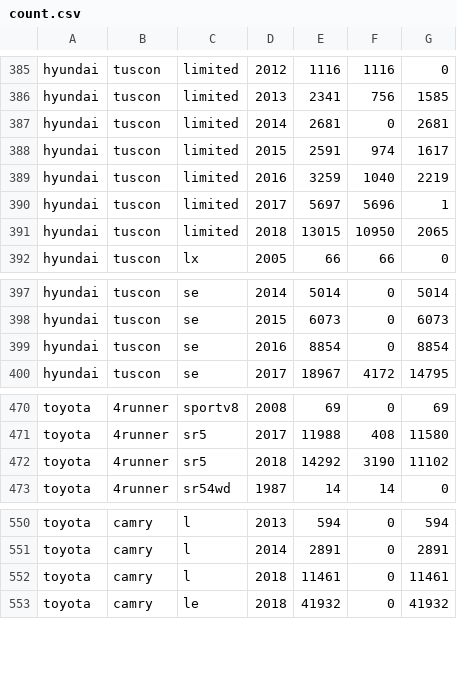
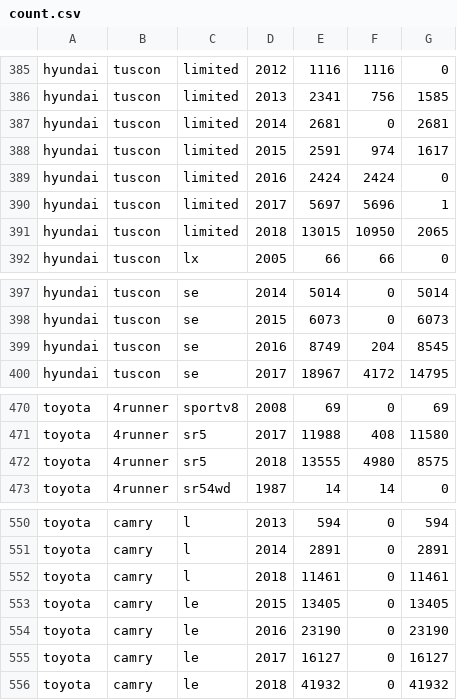
Before and after one commit to chousemath/support_vector_machine, a CSV file: machine_learning_recipes/count.csv, drawn as a sheet; only a part is shown, gaps mark what is left out.

```diff
--- a/machine_learning_recipes/count.csv
+++ b/machine_learning_recipes/count.csv
@@ -388,3 +388,3 @@ hyundai,tuscon,limited,2014,2681,0,2681
 hyundai,tuscon,limited,2015,2591,974,1617
-hyundai,tuscon,limited,2016,3259,1040,2219
+hyundai,tuscon,limited,2016,2424,2424,0
 hyundai,tuscon,limited,2017,5697,5696,1
@@ -398,3 +398,3 @@ hyundai,tuscon,se,2014,5014,0,5014
 hyundai,tuscon,se,2015,6073,0,6073
-hyundai,tuscon,se,2016,8854,0,8854
+hyundai,tuscon,se,2016,8749,204,8545
 hyundai,tuscon,se,2017,18967,4172,14795
@@ -471,3 +471,3 @@ toyota,4runner,sportv8,2008,69,0,69
 toyota,4runner,sr5,2017,11988,408,11580
-toyota,4runner,sr5,2018,14292,3190,11102
+toyota,4runner,sr5,2018,13555,4980,8575
 toyota,4runner,sr54wd,1987,14,14,0
@@ -552,2 +552,5 @@ toyota,camry,l,2014,2891,0,2891
 toyota,camry,l,2018,11461,0,11461
+toyota,camry,le,2015,13405,0,13405
+toyota,camry,le,2016,23190,0,23190
+toyota,camry,le,2017,16127,0,16127
 toyota,camry,le,2018,41932,0,41932
```
Also changed, not shown: 1 other file.
